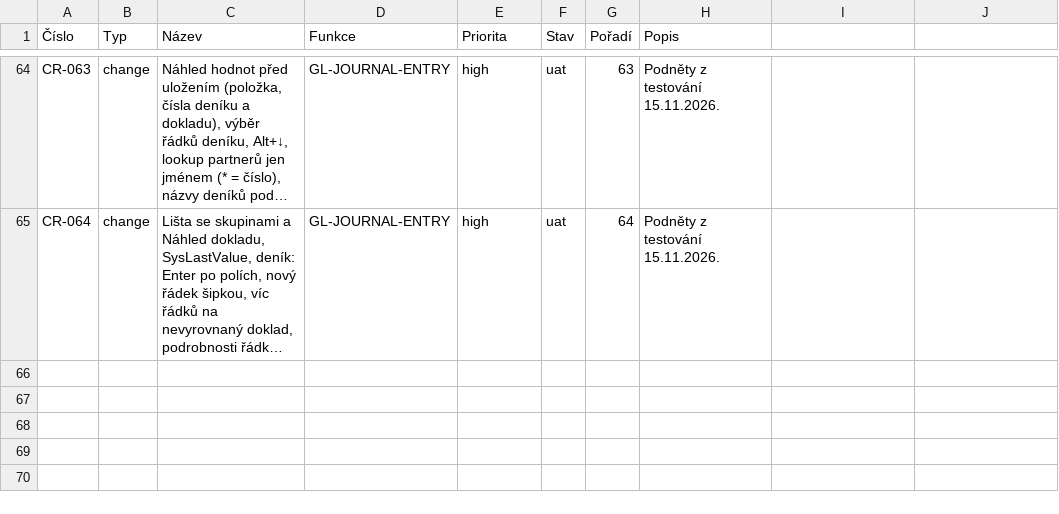
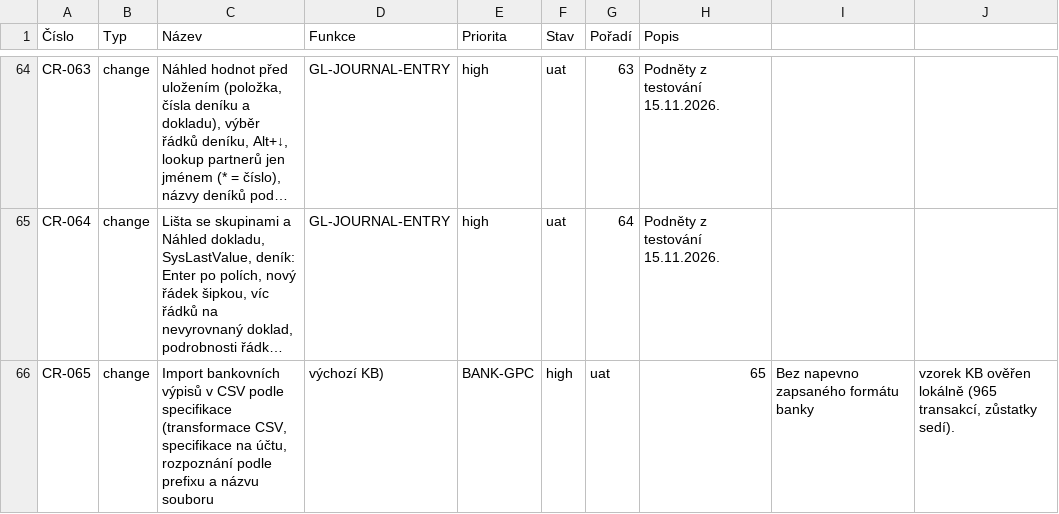
Before and after one commit to bregovic/shanon, a CSV file: docs/qa/3-pozadavky.csv, drawn as a sheet; only a part is shown, gaps mark what is left out; long unchanged cells end in …; the diff names each change by its address in the sheet, - before the commit and + after, or states it on an @@ line.

```diff
--- a/docs/qa/3-pozadavky.csv
+++ b/docs/qa/3-pozadavky.csv
+row 66: CR-065 | change | Import bankovních výpisů v CSV podle specifikace (transformace CSV, specifikace na účtu, rozpoznání podle prefixu a názvu souboru | výchozí KB) | BANK-GPC | high | uat | 65 | Bez napevno zapsaného formátu banky | vzorek KB ověřen lokálně (965 transakcí, zůstatky sedí).
```
Also changed, not shown: docs/qa/2-scenare.csv, 13 other files.
